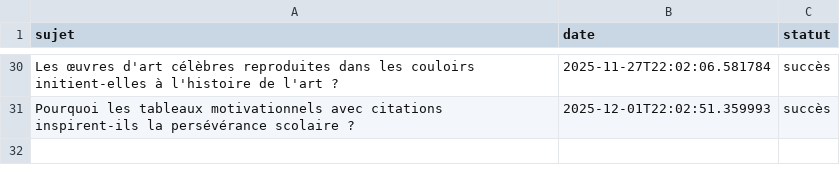
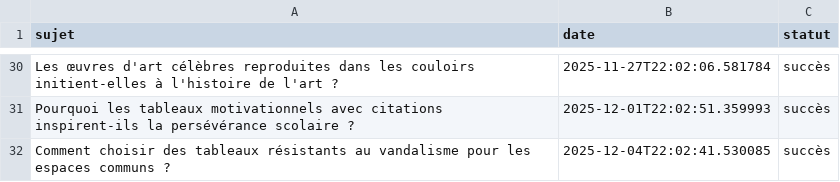
Before and after one commit to Metalosmose21/Ecole-1, a CSV file: sujets_traites.csv, drawn as a sheet; only a part is shown, gaps mark what is left out; the diff names each change by its address in the sheet, - before the commit and + after, or states it on an @@ line.

```diff
--- a/sujets_traites.csv
+++ b/sujets_traites.csv
+row 32: Comment choisir des tableaux résistants au vandalisme pour les espaces communs ? | 2025-12-04T22:02:41.530085 | succès
```
Also changed, not shown: sujets.csv.
